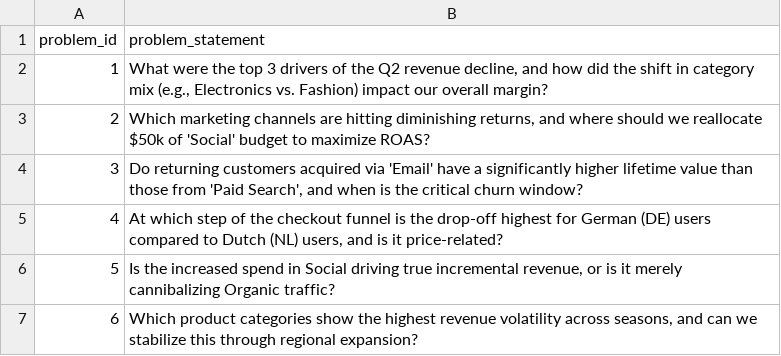
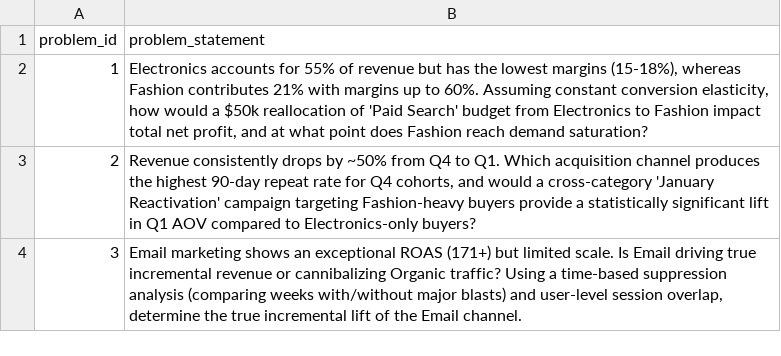
Before and after one commit to MohanRajS-Tech/DataAnalytics_e2e_Proj, a CSV file: problem_statements.csv, drawn as a sheet.

Commit message:
updating problem statement

```diff
--- a/problem_statements.csv
+++ b/problem_statements.csv
@@ -1,7 +1,4 @@
 problem_id,problem_statement
-1,"What were the top 3 drivers of the Q2 revenue decline, and how did the shift in category mix (e.g., Electronics vs. Fashion) impact our overall margin?"
-2,"Which marketing channels are hitting diminishing returns, and where should we reallocate $50k of 'Social' budget to maximize ROAS?"
-3,"Do returning customers acquired via 'Email' have a significantly higher lifetime value than those from 'Paid Search', and when is the critical churn window?"
-4,"At which step of the checkout funnel is the drop-off highest for German (DE) users compared to Dutch (NL) users, and is it price-related?"
-5,"Is the increased spend in Social driving true incremental revenue, or is it merely cannibalizing Organic traffic?"
-6,"Which product categories show the highest revenue volatility across seasons, and can we stabilize this through regional expansion?"
+1,"Electronics accounts for 55% of revenue but has the lowest margins (15-18%), whereas Fashion contributes 21% with margins up to 60%. Assuming constant conversion elasticity, how would a $50k reallocation of 'Paid Search' budget from Electronics to Fashion impact total net profit, and at what point does Fashion reach demand saturation?"
+2,"Revenue consistently drops by ~50% from Q4 to Q1. Which acquisition channel produces the highest 90-day repeat rate for Q4 cohorts, and would a cross-category 'January Reactivation' campaign targeting Fashion-heavy buyers provide a statistically significant lift in Q1 AOV compared to Electronics-only buyers?"
+3,"Email marketing shows an exceptional ROAS (171+) but limited scale. Is Email driving true incremental revenue or cannibalizing Organic traffic? Using a time-based suppression analysis (comparing weeks with/without major blasts) and user-level session overlap, determine the true incremental lift of the Email channel."
```
Also changed, not shown: 4 other files.
